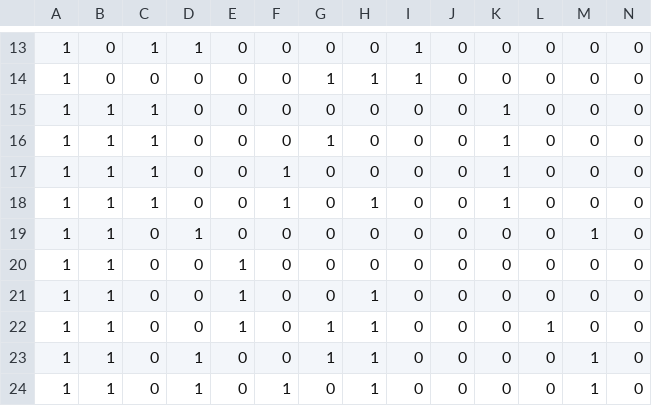
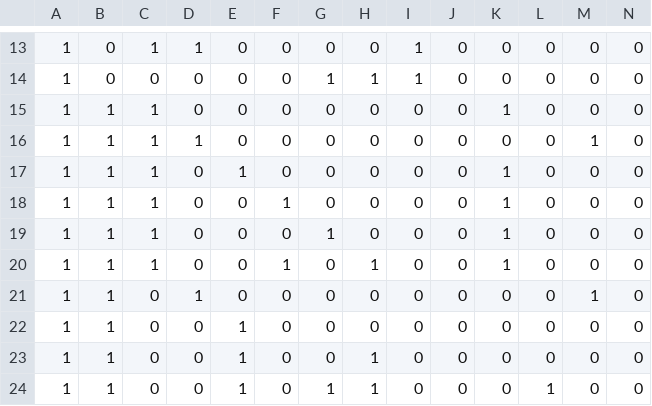
Before and after one commit to Bielousov/robot, a CSV file: v3/models/data/intents-training.csv, drawn as a sheet; only a part is shown, gaps mark what is left out; the shorter side is filled out with more unchanged rows; rows hold the shown columns only; the diff names each change by its address in the sheet, - before the commit and + after, or states it on an @@ line.

Commit message:
reduce eyes wonder to only with intent

```diff
--- a/v3/models/data/intents-training.csv
+++ b/v3/models/data/intents-training.csv
+row 16: 1 | 1 | 1 | 1 | 0 | 0 | 0 | 0 | 0 | 0 | 0 | 0 | 1 | 0
+row 17: 1 | 1 | 1 | 0 | 1 | 0 | 0 | 0 | 0 | 0 | 1 | 0 | 0 | 0
@@ row 17 moved to row 18: 1 @@
```
Also changed, not shown: 1 other file.
